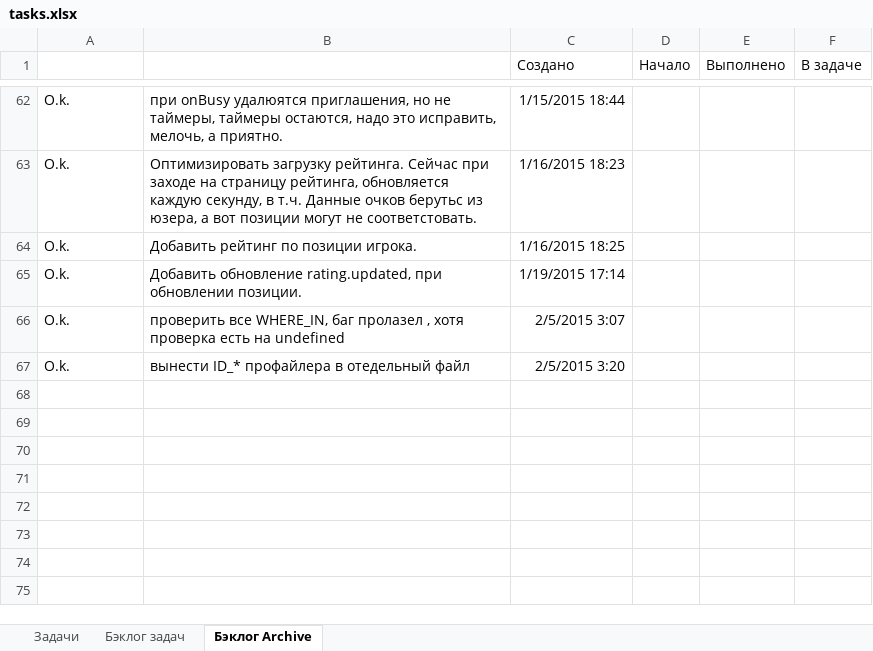
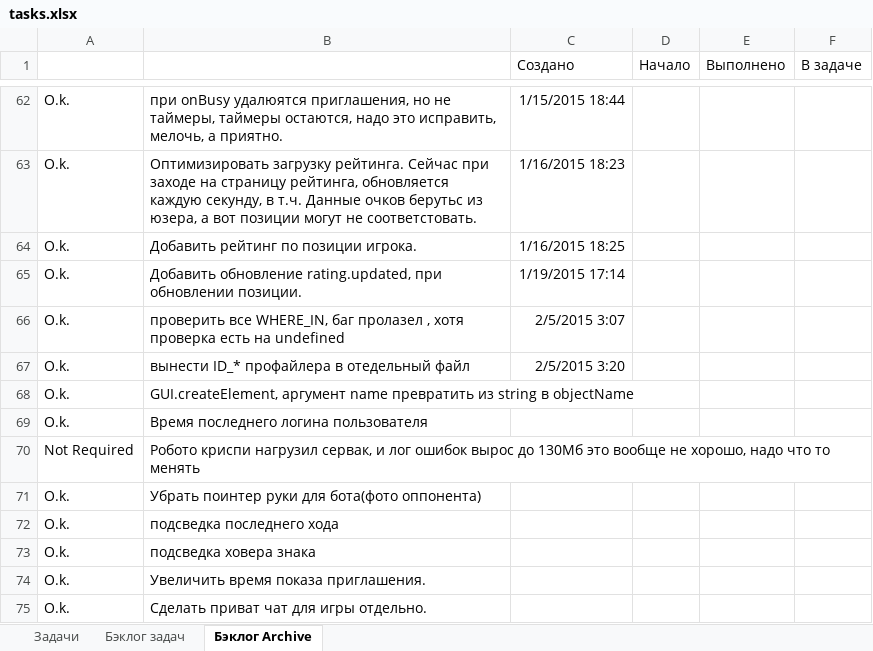
Before and after one commit to JustGamez/projectXO, an Excel workbook: docs/tasks.xlsx, sheet Бэклог Archive, drawn as a sheet; only a part is shown, gaps mark what is left out; values as stored, in another font and other column widths than the file's, no borders; the diff names each change by its address in the sheet, - before the commit and + after, or states it on an @@ line.

```diff
--- a/docs/tasks.xlsx (sheet Бэклог Archive)
+++ b/docs/tasks.xlsx (sheet Бэклог Archive)
+row 68: O.k. | GUI.createElement, аргумент name превратить из string в objectName
+row 69: O.k. | Время последнего логина пользователя
+row 70: Not Required | Робото криспи нагрузил сервак, и лог ошибок вырос до 130Мб это вообще не хорошо, надо что то менять
+row 71: O.k. | Убрать поинтер руки для бота(фото оппонента)
+row 72: O.k. | подсведка последнего хода
+row 73: O.k. | подсведка ховера знака
+row 74: O.k. | Увеличить время показа приглашения.
+row 75: O.k. | Сделать приват чат для игры отдельно.
```
Also changed, not shown: sheet Бэклог задач, 2 other files.
